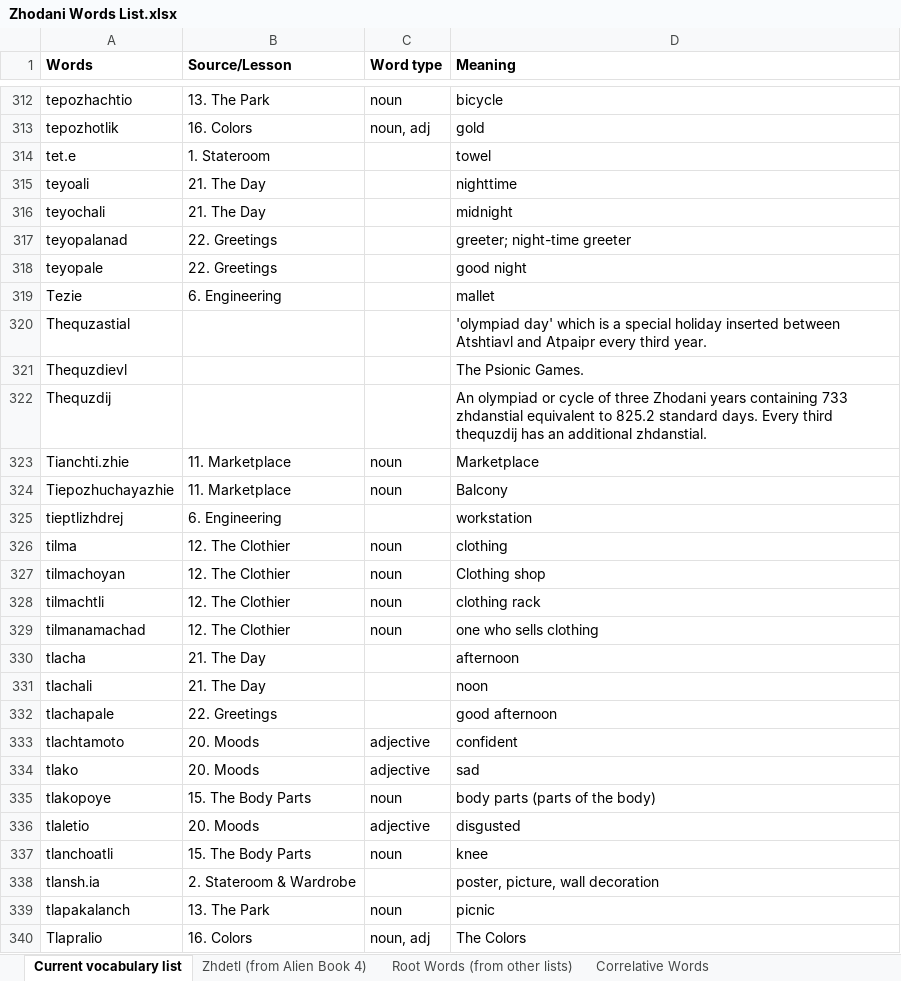
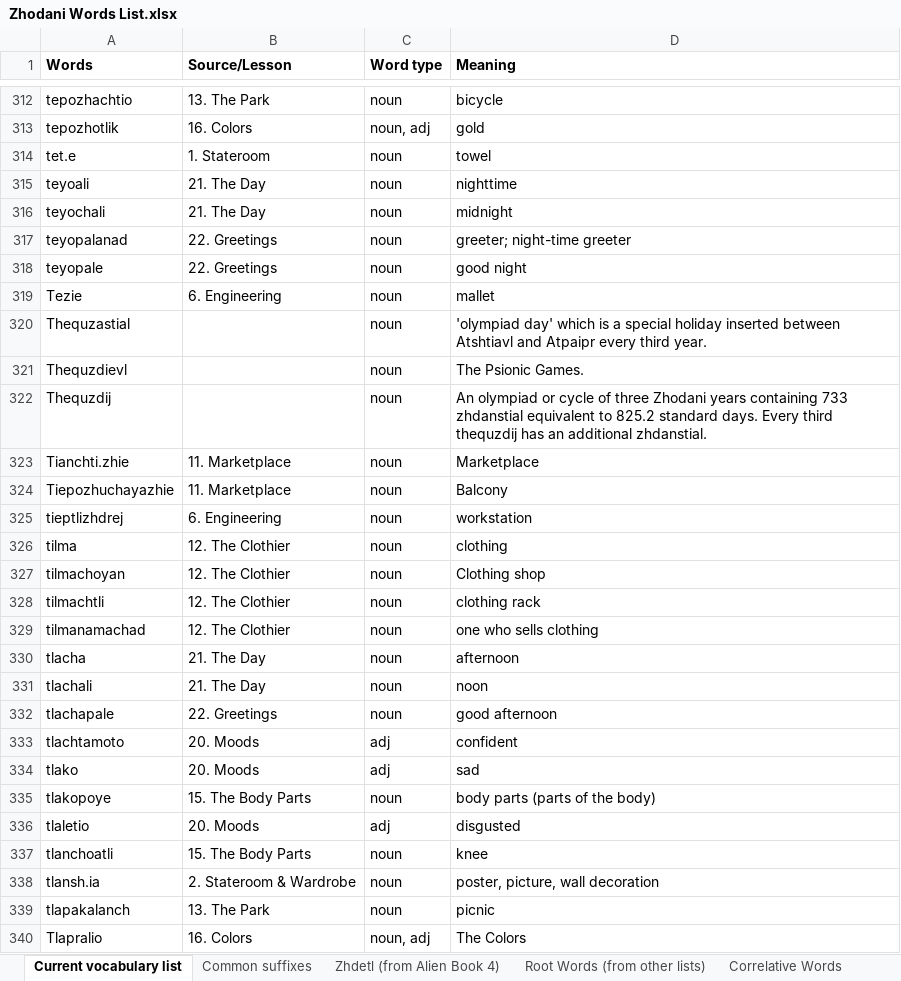
Before and after one commit to jkaz1968/Zdetl, an Excel workbook: Zhodani Words List.xlsx, sheet Current vocabulary list, drawn as a sheet; only a part is shown, gaps mark what is left out; values as stored, in another font and other column widths than the file's, no borders; conditional formats not drawn; the diff covers the shown part only; the diff names each change by its address in the sheet, - before the commit and + after, or states it on an @@ line.

Commit message:
Update Zhodani Words List.xlsx
added column for parts of speech in the main word list

```diff
--- a/Zhodani Words List.xlsx (sheet Current vocabulary list)
+++ b/Zhodani Words List.xlsx (sheet Current vocabulary list)
+sheet tab: Common suffixes
-C314:C322 (Word type): (empty)
+C314:C322 (Word type): noun
-C325 (Word type): (empty)
+C325 (Word type): noun
-C330:C332 (Word type): (empty)
+C330:C332 (Word type): noun
-C333:C334 (Word type): adjective
+C333:C334 (Word type): adj
-C336 (Word type): adjective
+C336 (Word type): adj
-C338 (Word type): (empty)
+C338 (Word type): noun
```
Also changed, not shown: 221 edited cells elsewhere in this sheet.
